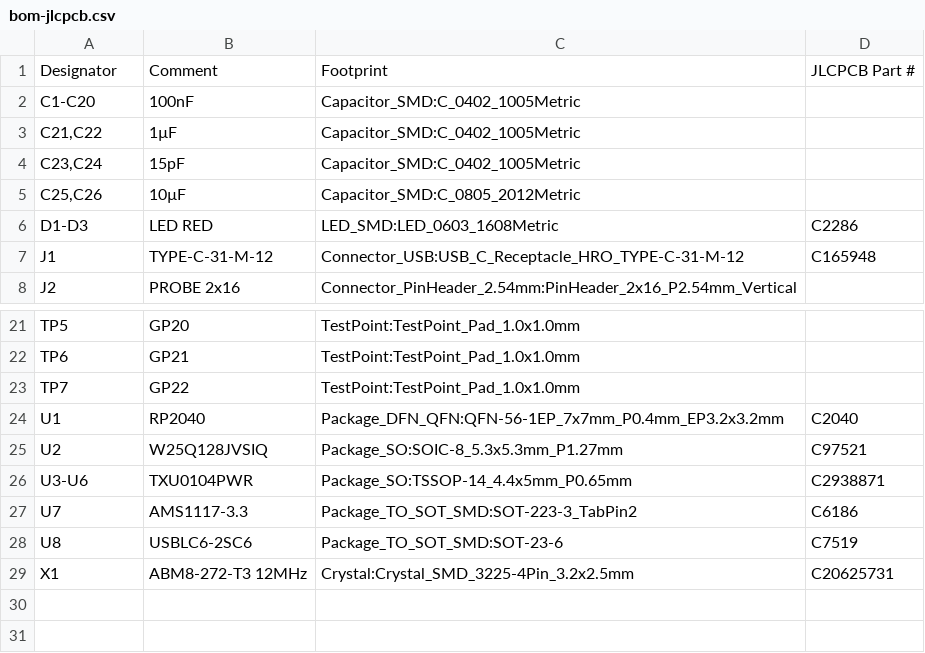
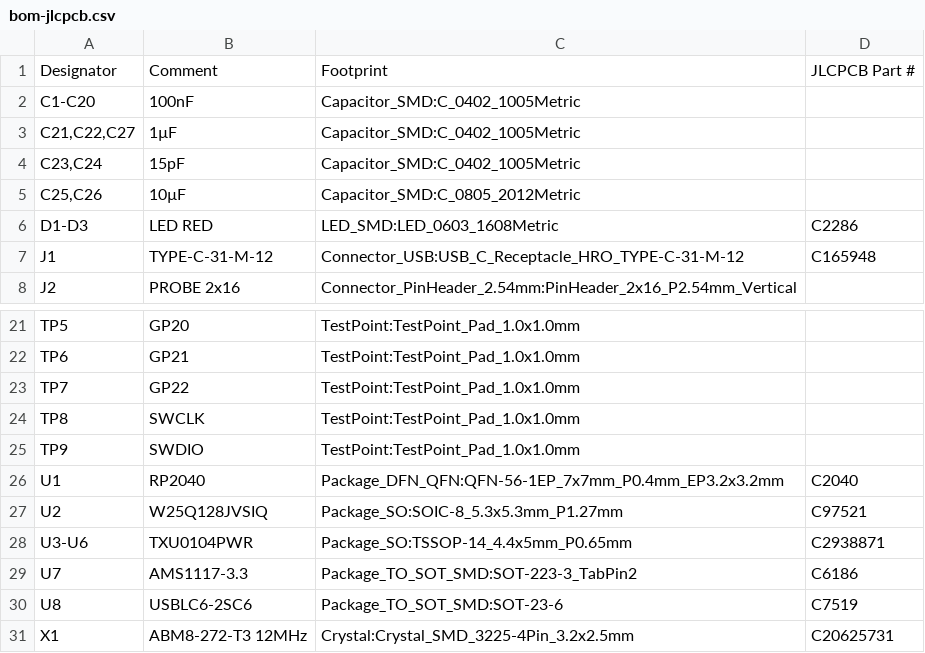
Before and after one commit to ramtuc/rp2040-logic-analyzer, a CSV file: hardware/out/bom-jlcpcb.csv, drawn as a sheet; only a part is shown, gaps mark what is left out.

```diff
--- a/hardware/out/bom-jlcpcb.csv
+++ b/hardware/out/bom-jlcpcb.csv
@@ -2,3 +2,3 @@
 "C1-C20","100nF","Capacitor_SMD:C_0402_1005Metric",""
-"C21,C22","1µF","Capacitor_SMD:C_0402_1005Metric",""
+"C21,C22,C27","1µF","Capacitor_SMD:C_0402_1005Metric",""
 "C23,C24","15pF","Capacitor_SMD:C_0402_1005Metric",""
@@ -23,2 +23,4 @@
 "TP7","GP22","TestPoint:TestPoint_Pad_1.0x1.0mm",""
+"TP8","SWCLK","TestPoint:TestPoint_Pad_1.0x1.0mm",""
+"TP9","SWDIO","TestPoint:TestPoint_Pad_1.0x1.0mm",""
 "U1","RP2040","Package_DFN_QFN:QFN-56-1EP_7x7mm_P0.4mm_EP3.2x3.2mm","C2040"
```
Also changed, not shown: hardware/out/bom-flat.csv, hardware/out/bom-grouped.csv, 24 other files.
